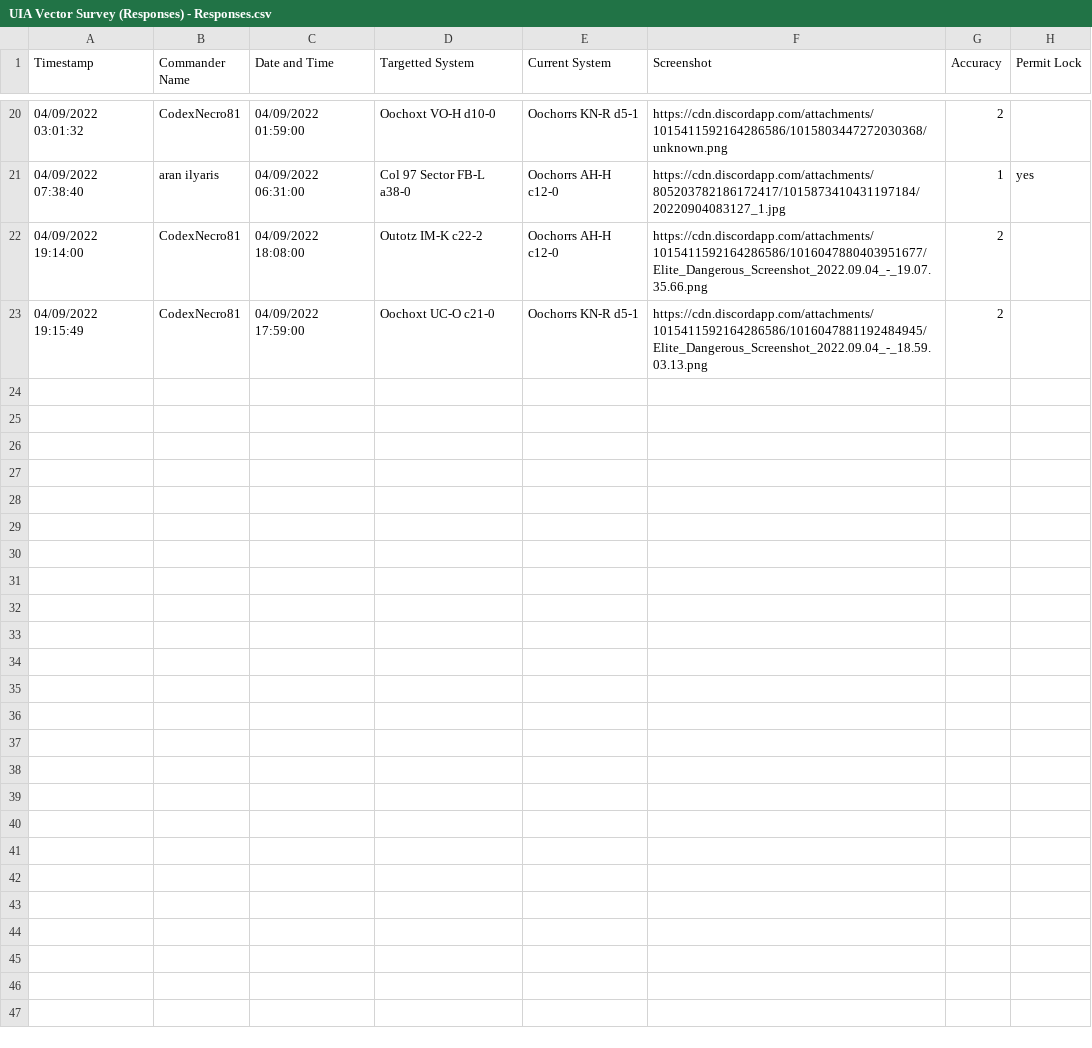
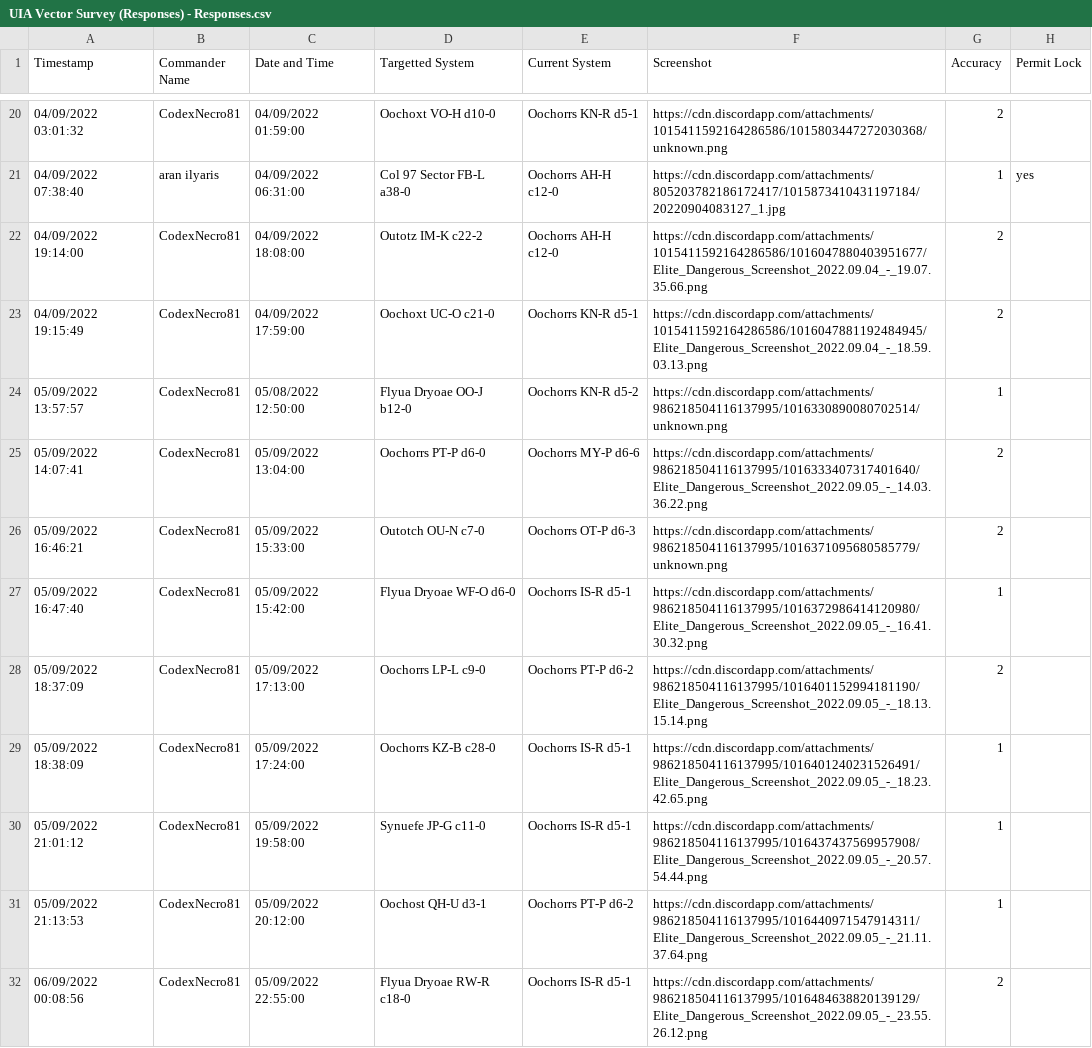
Before and after one commit to canonn-science/CanonnED3D-Map, a CSV file: Source/data/csvCache/UIA Vector Survey (Responses) - Responses.csv, drawn as a sheet; only a part is shown, gaps mark what is left out; the diff covers the shown part only; the diff names each change by its address in the sheet, - before the commit and + after, or states it on an @@ line.

Commit message:
updating measurements cache

```diff
--- a/Source/data/csvCache/UIA Vector Survey (Responses) - Responses.csv
+++ b/Source/data/csvCache/UIA Vector Survey (Responses) - Responses.csv
+row 24: 05/09/2022 13:57:57 | CodexNecro81 | 05/08/2022 12:50:00 | Flyua Dryoae OO-J b12-0 | Oochorrs KN-R d5-2 | https://cdn.discordapp.com/attachments/986218504116137995/1016330890080702514/unknown.png | 1
+row 25: 05/09/2022 14:07:41 | CodexNecro81 | 05/09/2022 13:04:00 | Oochorrs PT-P d6-0 | Oochorrs MY-P d6-6 | https://cdn.discordapp.com/attachments/986218504116137995/1016333407317401640/Elite_Dangerous_Screenshot_2022.09.05_-_14.03.36.22.png | 2
+row 26: 05/09/2022 16:46:21 | CodexNecro81 | 05/09/2022 15:33:00 | Outotch OU-N c7-0 | Oochorrs OT-P d6-3 | https://cdn.discordapp.com/attachments/986218504116137995/1016371095680585779/unknown.png | 2
+row 27: 05/09/2022 16:47:40 | CodexNecro81 | 05/09/2022 15:42:00 | Flyua Dryoae WF-O d6-0 | Oochorrs IS-R d5-1 | https://cdn.discordapp.com/attachments/986218504116137995/1016372986414120980/Elite_Dangerous_Screenshot_2022.09.05_-_16.41.30.32.png | 1
+row 28: 05/09/2022 18:37:09 | CodexNecro81 | 05/09/2022 17:13:00 | Oochorrs LP-L c9-0 | Oochorrs PT-P d6-2 | https://cdn.discordapp.com/attachments/986218504116137995/1016401152994181190/Elite_Dangerous_Screenshot_2022.09.05_-_18.13.15.14.png | 2
+row 29: 05/09/2022 18:38:09 | CodexNecro81 | 05/09/2022 17:24:00 | Oochorrs KZ-B c28-0 | Oochorrs IS-R d5-1 | https://cdn.discordapp.com/attachments/986218504116137995/1016401240231526491/Elite_Dangerous_Screenshot_2022.09.05_-_18.23.42.65.png | 1
+row 30: 05/09/2022 21:01:12 | CodexNecro81 | 05/09/2022 19:58:00 | Synuefe JP-G c11-0 | Oochorrs IS-R d5-1 | https://cdn.discordapp.com/attachments/986218504116137995/1016437437569957908/Elite_Dangerous_Screenshot_2022.09.05_-_20.57.54.44.png | 1
+row 31: 05/09/2022 21:13:53 | CodexNecro81 | 05/09/2022 20:12:00 | Oochost QH-U d3-1 | Oochorrs PT-P d6-2 | https://cdn.discordapp.com/attachments/986218504116137995/1016440971547914311/Elite_Dangerous_Screenshot_2022.09.05_-_21.11.37.64.png | 1
+row 32: 06/09/2022 00:08:56 | CodexNecro81 | 05/09/2022 22:55:00 | Flyua Dryoae RW-R c18-0 | Oochorrs IS-R d5-1 | https://cdn.discordapp.com/attachments/986218504116137995/1016484638820139129/Elite_Dangerous_Screenshot_2022.09.05_-_23.55.26.12.png | 2
```
Also changed, not shown: 9 added rows and 16 edited cells elsewhere in this file.
